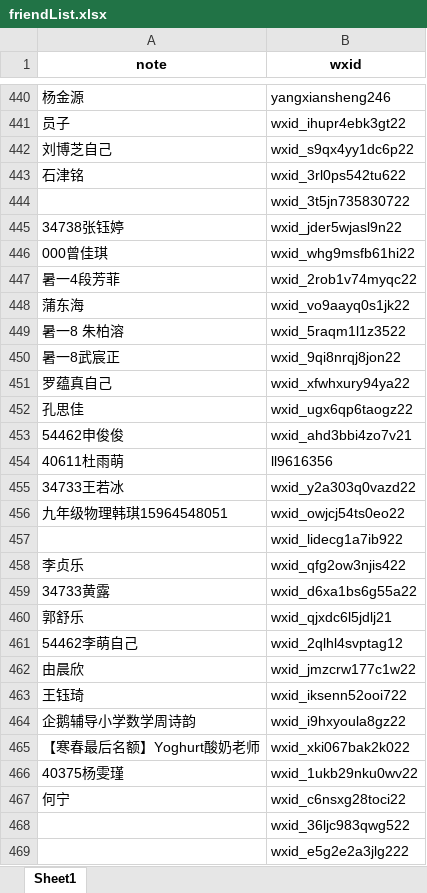
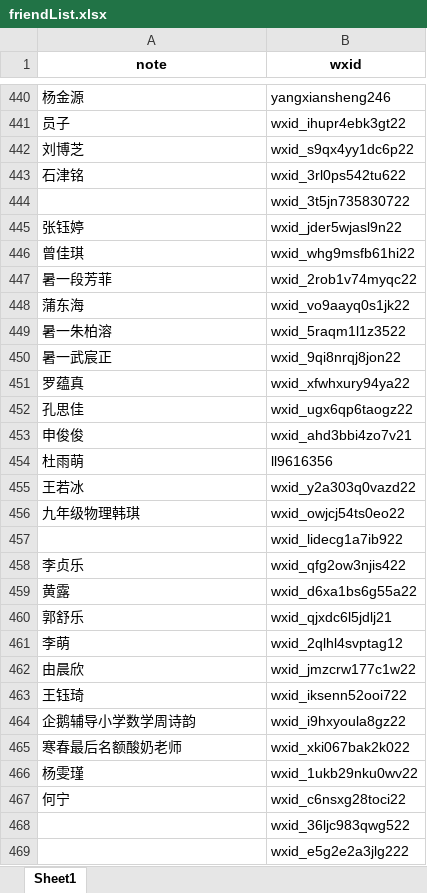
Before and after one commit to Campanulata/wechatBot, an Excel workbook: friendList.xlsx, sheet Sheet1, drawn as a sheet; only a part is shown, gaps mark what is left out; values as stored, in another font and other column widths than the file's, no borders; the diff covers the shown part only; the diff names each change by its address in the sheet, - before the commit and + after, or states it on an @@ line.

```diff
--- a/friendList.xlsx (sheet Sheet1)
+++ b/friendList.xlsx (sheet Sheet1)
-A442 (note): 刘博芝自己
+A442 (note): 刘博芝
-A445 (note): 34738张钰婷
+A445 (note): 张钰婷
-A446 (note): 000曾佳琪
+A446 (note): 曾佳琪
-A447 (note): 暑一4段芳菲
+A447 (note): 暑一段芳菲
-A449 (note): 暑一8 朱柏溶
+A449 (note): 暑一朱柏溶
-A450 (note): 暑一8武宸正
+A450 (note): 暑一武宸正
-A451 (note): 罗蕴真自己
+A451 (note): 罗蕴真
-A453 (note): 54462申俊俊
+A453 (note): 申俊俊
-A454 (note): 40611杜雨萌
+A454 (note): 杜雨萌
-A455 (note): 34733王若冰
+A455 (note): 王若冰
-A456 (note): 九年级物理韩琪15964548051
+A456 (note): 九年级物理韩琪
-A459 (note): 34733黄露
+A459 (note): 黄露
-A461 (note): 54462李萌自己
+A461 (note): 李萌
-A465 (note): 【寒春最后名额】Yoghurt酸奶老师
+A465 (note): 寒春最后名额酸奶老师
-A466 (note): 40375杨雯瑾
+A466 (note): 杨雯瑾
```
Also changed, not shown: 368 edited cells elsewhere in this sheet, 11 other files.
